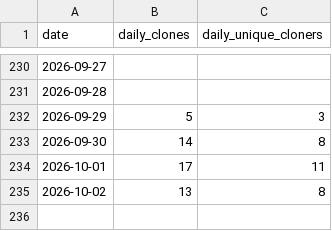
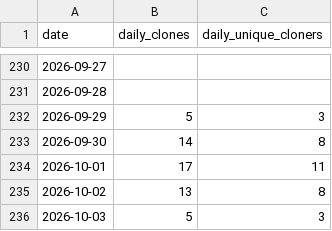
Before and after one commit to bienz2/BibChecker, a CSV file: .github/metrics/BibChecker.csv, drawn as a sheet; only a part is shown, gaps mark what is left out; the diff names each change by its address in the sheet, - before the commit and + after, or states it on an @@ line.

```diff
--- a/.github/metrics/BibChecker.csv
+++ b/.github/metrics/BibChecker.csv
+row 236: 2026-10-03 | 5 | 3
```
